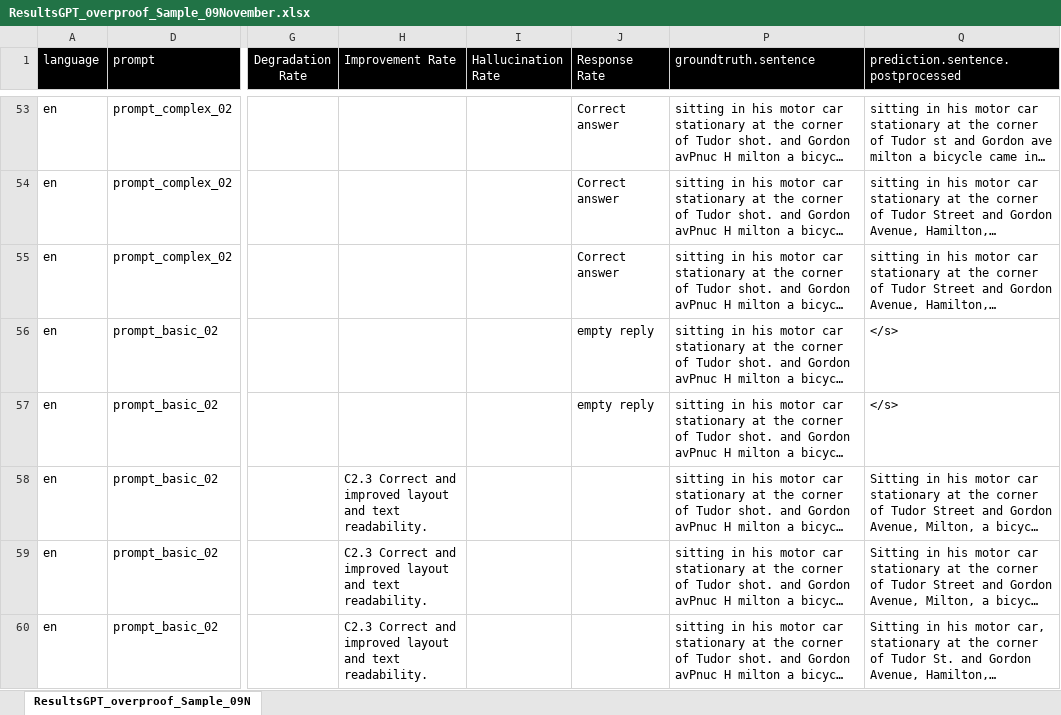
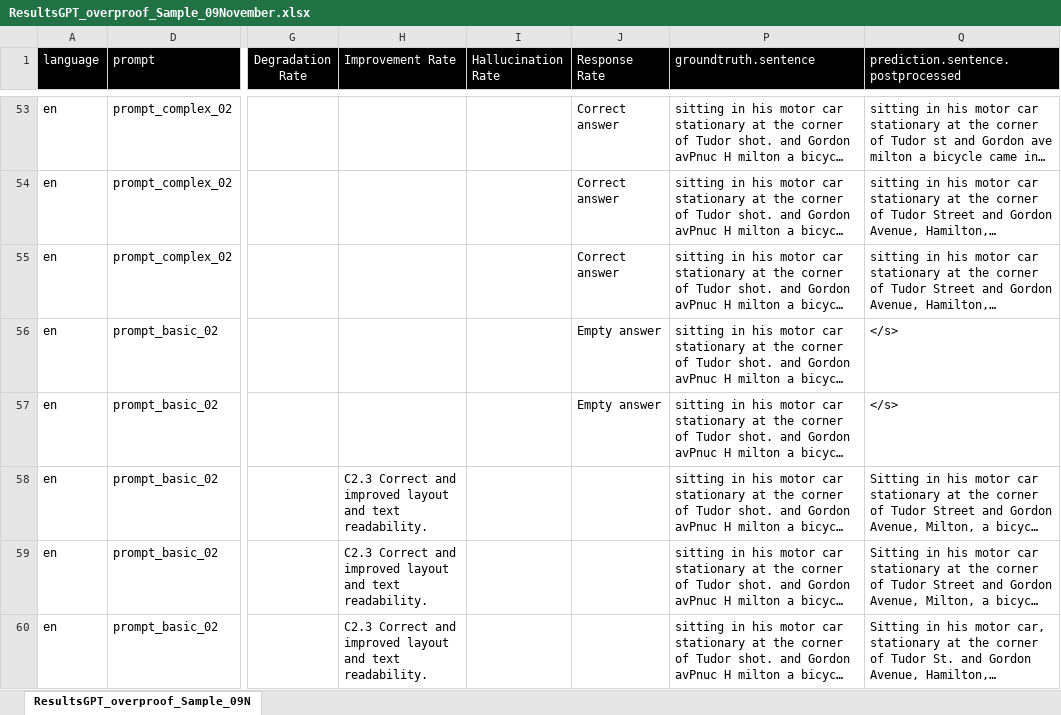
Before and after one commit to EmanuelaBoros/llm-transcript-postcorrection, an Excel workbook: data/samples/09November-analysed/ResultsGPT_overproof_Sample_09November.xlsx, sheet ResultsGPT_overproof_Sample_09N, drawn as a sheet; only a part is shown, gaps mark what is left out; long unchanged cells end in …; values as stored, in another font and other column widths than the file's, no borders; charts and pictures not drawn; the diff names each change by its address in the sheet, - before the commit and + after, or states it on an @@ line.

```diff
--- a/data/samples/09November-analysed/ResultsGPT_overproof_Sample_09November.xlsx (sheet ResultsGPT_overproof_Sample_09N)
+++ b/data/samples/09November-analysed/ResultsGPT_overproof_Sample_09November.xlsx (sheet ResultsGPT_overproof_Sample_09N)
-J56:J57 (Response Rate): empty reply
+J56:J57 (Response Rate): Empty answer
```
Also changed, not shown: charts or pictures, data/samples/09November-analysed/ResultsGPT_htrec_Sample_09November.xlsx, data/samples/09November-analysed/ResultsGPT_icdar-2017_Sample_09November.xlsx, 3 other files.
